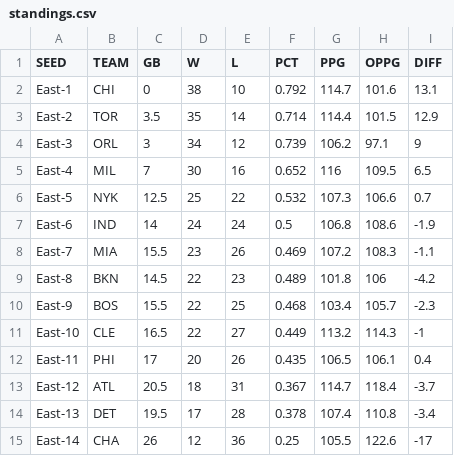
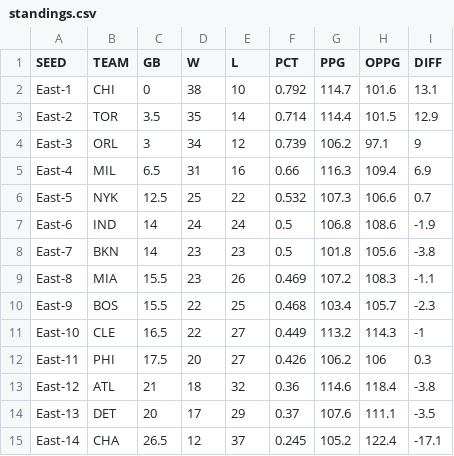
Before and after one commit to bshk93/nothing-but-stats, a CSV file: files/standings.csv, drawn as a sheet; only a part is shown; the diff covers the shown part only.

```diff
--- a/files/standings.csv
+++ b/files/standings.csv
@@ -4,12 +4,12 @@ East-2,TOR,3.5,35,14,0.714,114.4,101.5,12.9
 East-3,ORL,3,34,12,0.739,106.2,97.1,9
-East-4,MIL,7,30,16,0.652,116,109.5,6.5
+East-4,MIL,6.5,31,16,0.66,116.3,109.4,6.9
 East-5,NYK,12.5,25,22,0.532,107.3,106.6,0.7
 East-6,IND,14,24,24,0.5,106.8,108.6,-1.9
-East-7,MIA,15.5,23,26,0.469,107.2,108.3,-1.1
-East-8,BKN,14.5,22,23,0.489,101.8,106,-4.2
+East-7,BKN,14,23,23,0.5,101.8,105.6,-3.8
+East-8,MIA,15.5,23,26,0.469,107.2,108.3,-1.1
 East-9,BOS,15.5,22,25,0.468,103.4,105.7,-2.3
 East-10,CLE,16.5,22,27,0.449,113.2,114.3,-1
-East-11,PHI,17,20,26,0.435,106.5,106.1,0.4
-East-12,ATL,20.5,18,31,0.367,114.7,118.4,-3.7
-East-13,DET,19.5,17,28,0.378,107.4,110.8,-3.4
-East-14,CHA,26,12,36,0.25,105.5,122.6,-17
+East-11,PHI,17.5,20,27,0.426,106.2,106,0.3
+East-12,ATL,21,18,32,0.36,114.6,118.4,-3.8
+East-13,DET,20,17,29,0.37,107.6,111.1,-3.5
+East-14,CHA,26.5,12,37,0.245,105.2,122.4,-17.1
```
Also changed, not shown: 1 added row, 1 removed row and 46 edited cells elsewhere in this file, 11 other files.
